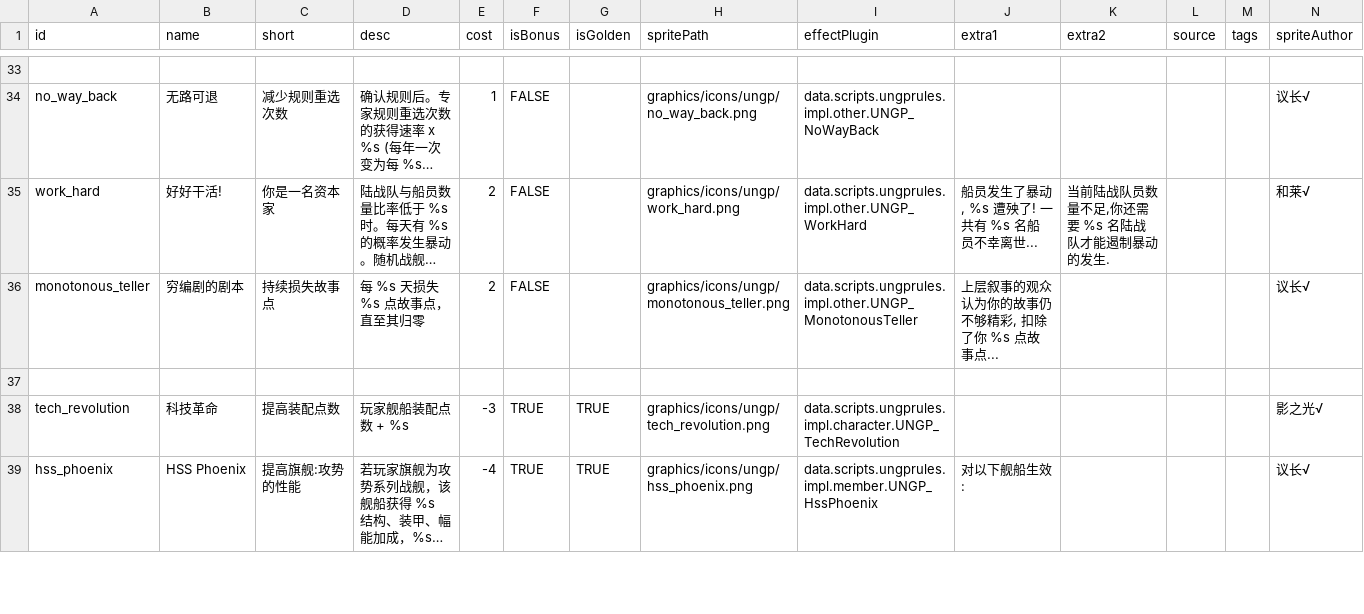
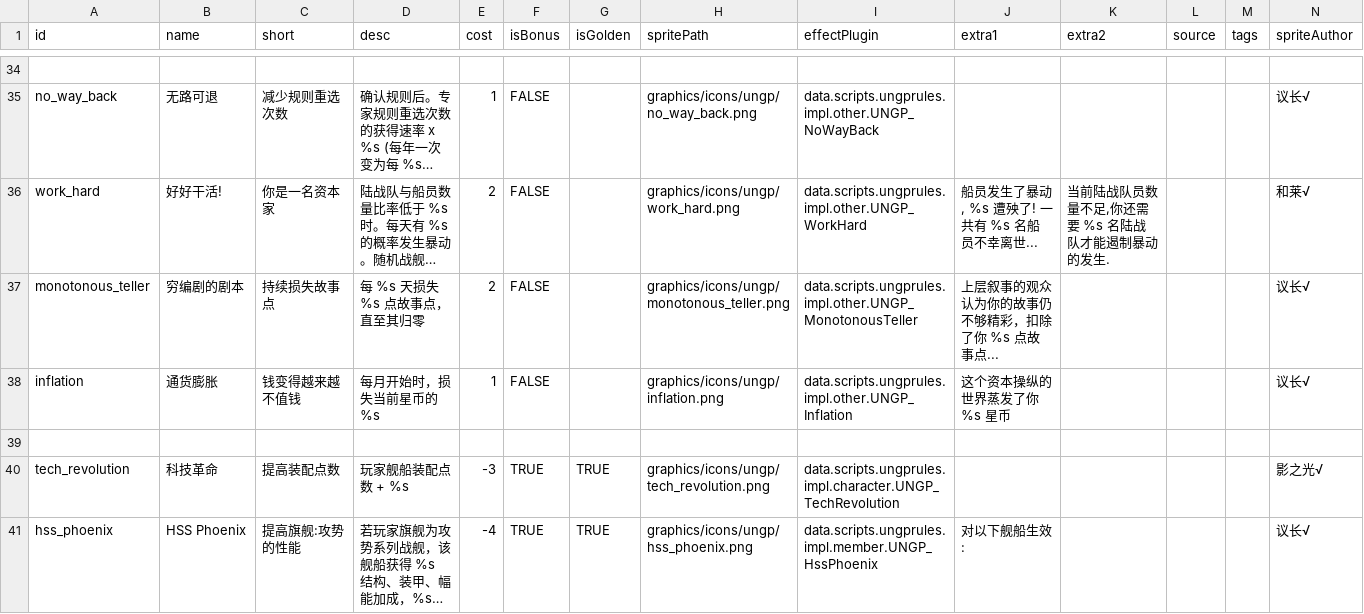
Before and after one commit to TruthOriginem/UNGP, a CSV file: data/campaign/UNGP_rules.csv, drawn as a sheet; only a part is shown, gaps mark what is left out; long unchanged cells end in …; addresses are those after the commit; the diff covers the shown part only; the diff names each change by its address in the sheet, - before the commit and + after, or states it on an @@ line.

```diff
--- a/data/campaign/UNGP_rules.csv
+++ b/data/campaign/UNGP_rules.csv
-J37 (extra1): 上层叙事的观众认为你的故事仍不够精彩, 扣除了你 %s 点故事点...
+J37 (extra1): 上层叙事的观众认为你的故事仍不够精彩，扣除了你 %s 点故事点...
+row 38: inflation | 通货膨胀 | 钱变得越来越不值钱 | 每月开始时，损失当前星币的 %s | 1 | FALSE |  | graphics/icons/ungp/inflation.png | data.scripts.ungprules.impl.other.UNGP_Inflation | 这个资本操纵的世界蒸发了你 %s 星币 |  |  |  | 议长√
```
Also changed, not shown: 3 added rows and 4 edited cells elsewhere in this file, data/campaign/UNGP_challenges.csv, data/campaign/UNGP_challenges_ENG.csv, 12 other files.
